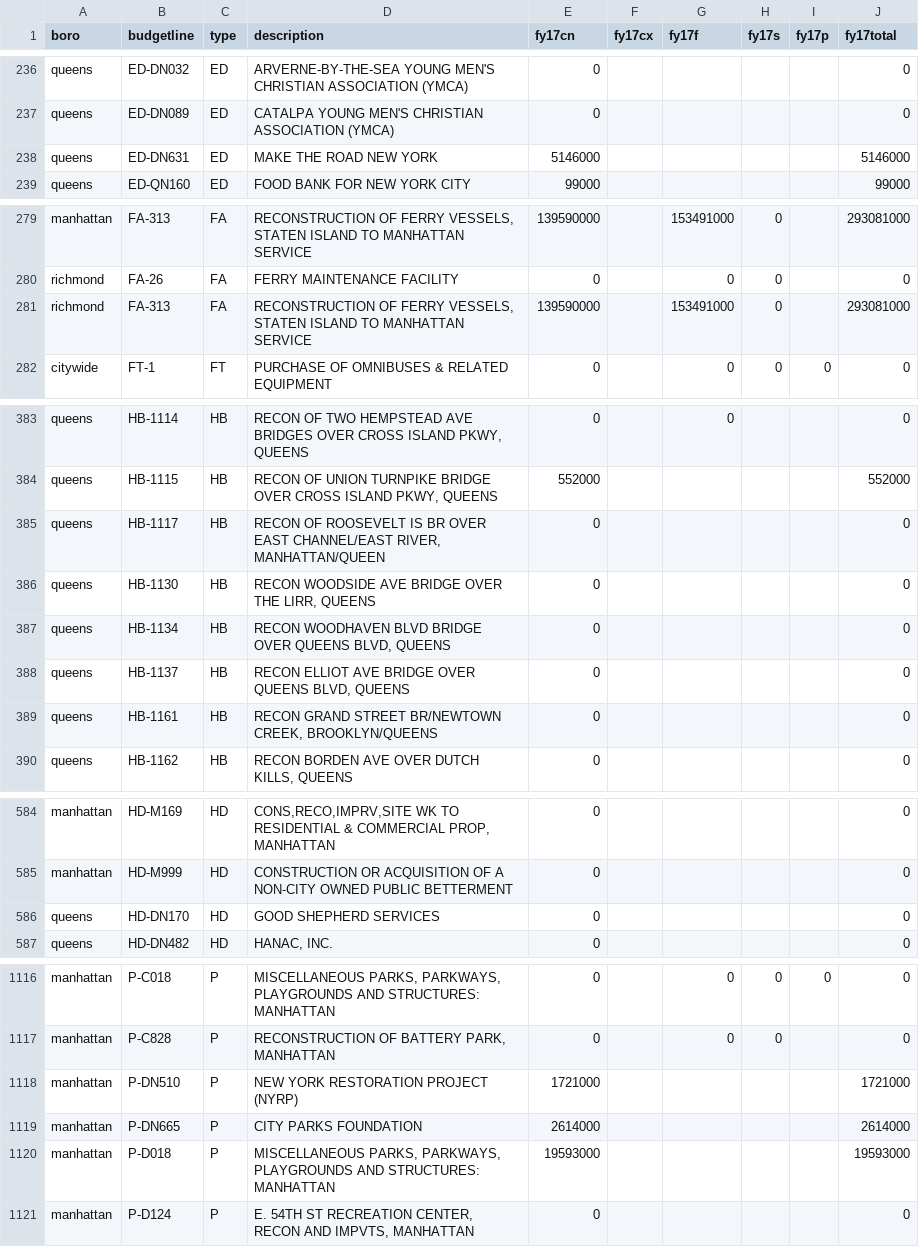
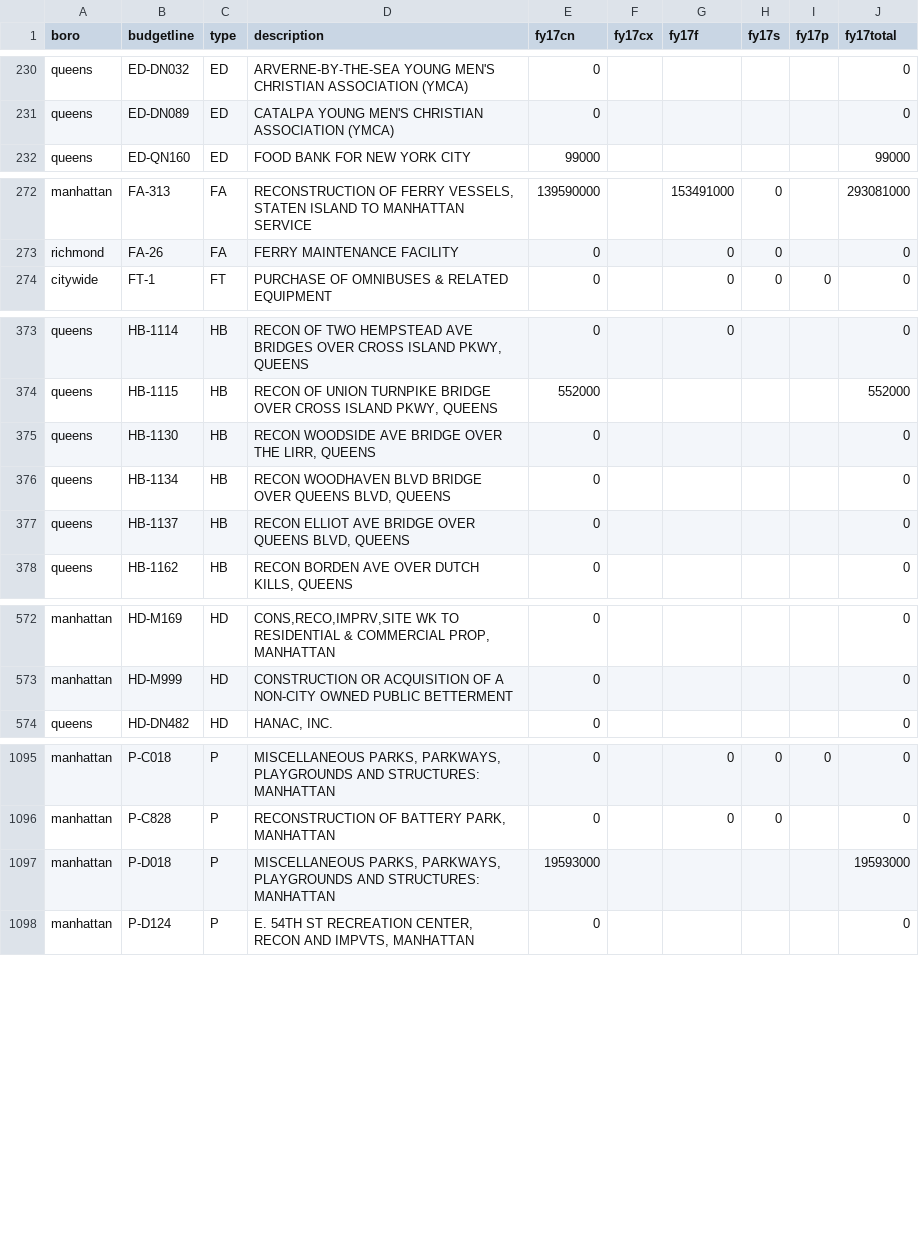
Before and after one commit to chriswhong/capital-budget-scrape-old, a CSV file: data/fy17capitalbudget.csv, drawn as a sheet; only a part is shown, gaps mark what is left out; the diff covers the shown part only; the diff names each change by its address in the sheet, - before the commit and + after, or states it on an @@ line.

```diff
--- a/data/fy17capitalbudget.csv
+++ b/data/fy17capitalbudget.csv
-row 238: queens | ED-DN631 | ED | MAKE THE ROAD NEW YORK | 5146000 |  |  |  |  | 5146000
-row 281: richmond | FA-313 | FA | RECONSTRUCTION OF FERRY VESSELS, STATEN ISLAND TO MANHATTAN SERVICE | 139590000 |  | 153491000 | 0 |  | 293081000
-row 385: queens | HB-1117 | HB | RECON OF ROOSEVELT IS BR OVER EAST CHANNEL/EAST RIVER, MANHATTAN/QUEEN | 0 |  |  |  |  | 0
-row 389: queens | HB-1161 | HB | RECON GRAND STREET BR/NEWTOWN CREEK, BROOKLYN/QUEENS | 0 |  |  |  |  | 0
-row 586: queens | HD-DN170 | HD | GOOD SHEPHERD SERVICES | 0 |  |  |  |  | 0
-row 1118: manhattan | P-DN510 | P | NEW YORK RESTORATION PROJECT (NYRP) | 1721000 |  |  |  |  | 1721000
-row 1119: manhattan | P-DN665 | P | CITY PARKS FOUNDATION | 2614000 |  |  |  |  | 2614000
```
Also changed, not shown: 19 removed rows and 2 edited cells elsewhere in this file, 2 other files.
